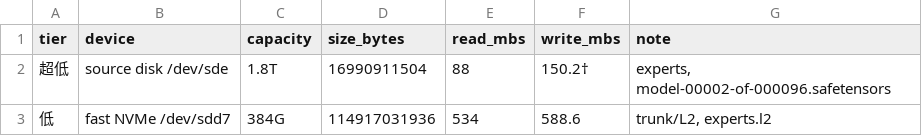
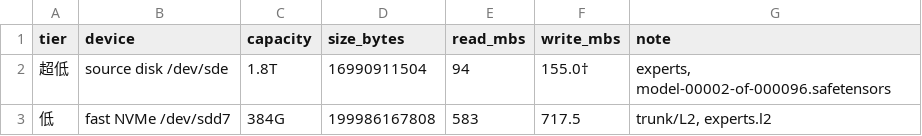
Before and after one commit to openchat-ai/kimi-k3-in-c, a TSV file: benchmarks/medium-ladder-out/medium.tsv, drawn as a sheet.

```diff
--- a/benchmarks/medium-ladder-out/medium.tsv
+++ b/benchmarks/medium-ladder-out/medium.tsv
@@ -1,3 +1,3 @@
 tier	device	capacity	size_bytes	read_mbs	write_mbs	note
-超低	source disk /dev/sde	 1.8T	16990911504	88	150.2†	experts, model-00002-of-000096.safetensors
-低	fast NVMe /dev/sdd7	 384G	114917031936	534	588.6	trunk/L2, experts.l2
+超低	source disk /dev/sde	 1.8T	16990911504	94	155.0†	experts, model-00002-of-000096.safetensors
+低	fast NVMe /dev/sdd7	 384G	199986167808	583	717.5	trunk/L2, experts.l2
```
Also changed, not shown: 4 other files.
